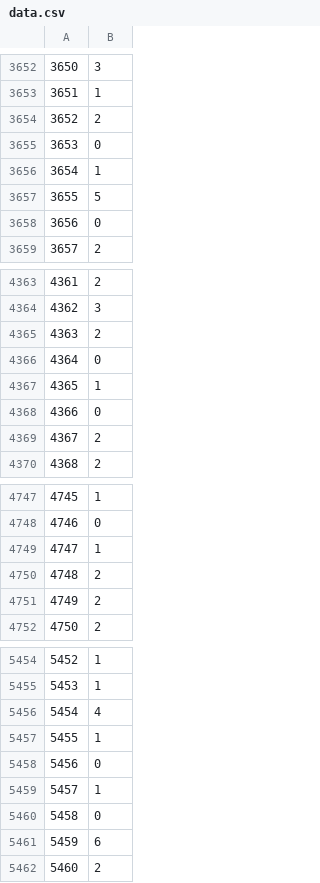
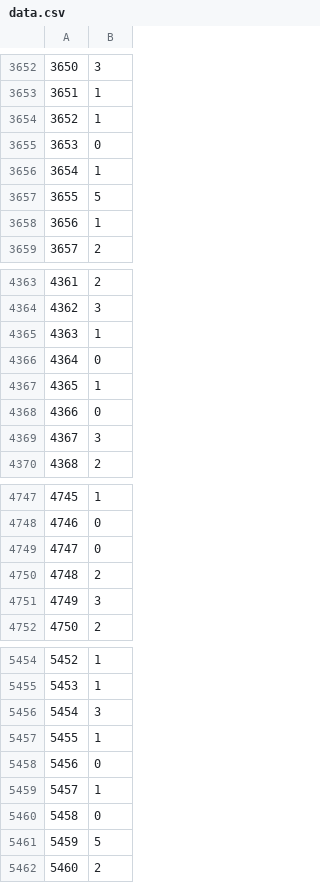
Before and after one commit to Timasok/hash-table, a CSV file: data_files/data.csv, drawn as a sheet; only a part is shown, gaps mark what is left out; the diff covers the shown part only; the diff names each change by its address in the sheet, - before the commit and + after, or states it on an @@ line.

```diff
--- a/data_files/data.csv
+++ b/data_files/data.csv
-B3654: 2
+B3654: 1
-B3658: 0
+B3658: 1
-B4365: 2
+B4365: 1
-B4369: 2
+B4369: 3
-B4749: 1
+B4749: 0
-B4751: 2
+B4751: 3
-B5456: 4
+B5456: 3
-B5461: 6
+B5461: 5
```
Also changed, not shown: 114 edited cells elsewhere in this file, 4 other files.
